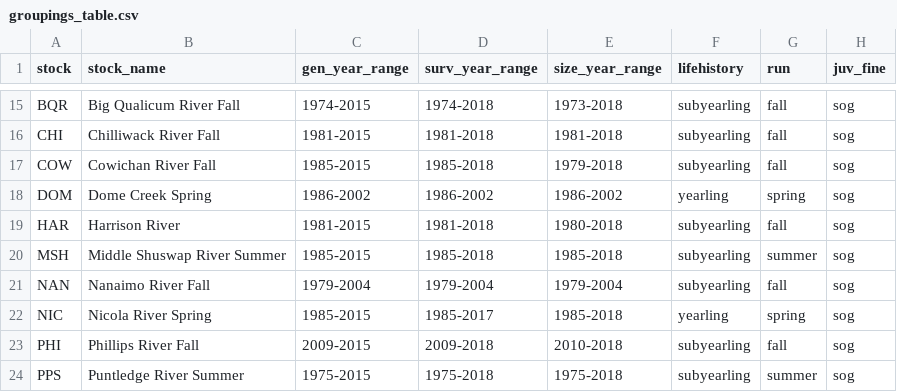
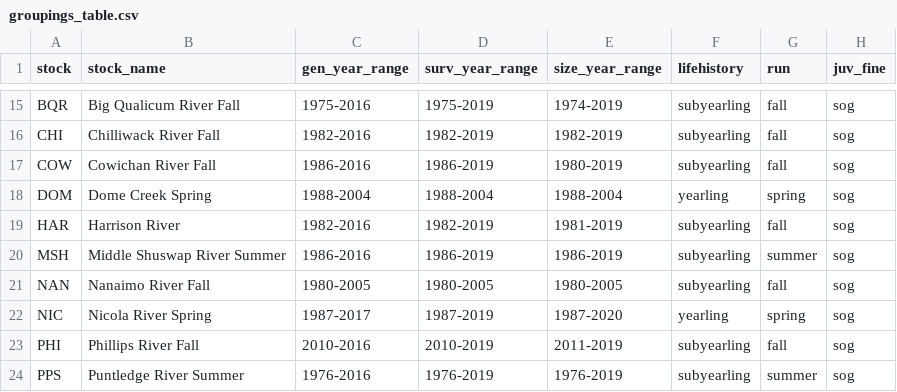
Before and after one commit to CamFreshwater/chinDyn, a CSV file: data/manuscript_tables/groupings_table.csv, drawn as a sheet; only a part is shown, gaps mark what is left out; the diff covers the shown part only; the diff names each change by its address in the sheet, - before the commit and + after, or states it on an @@ line.

```diff
--- a/data/manuscript_tables/groupings_table.csv
+++ b/data/manuscript_tables/groupings_table.csv
-C15 (gen_year_range): 1974-2015
+C15 (gen_year_range): 1975-2016
-D15 (surv_year_range): 1974-2018
+D15 (surv_year_range): 1975-2019
-E15 (size_year_range): 1973-2018
+E15 (size_year_range): 1974-2019
-C16 (gen_year_range): 1981-2015
+C16 (gen_year_range): 1982-2016
-D16 (surv_year_range): 1981-2018
+D16 (surv_year_range): 1982-2019
-E16 (size_year_range): 1981-2018
+E16 (size_year_range): 1982-2019
-C17 (gen_year_range): 1985-2015
+C17 (gen_year_range): 1986-2016
-D17 (surv_year_range): 1985-2018
+D17 (surv_year_range): 1986-2019
-E17 (size_year_range): 1979-2018
+E17 (size_year_range): 1980-2019
-C18 (gen_year_range): 1986-2002
+C18 (gen_year_range): 1988-2004
-D18 (surv_year_range): 1986-2002
+D18 (surv_year_range): 1988-2004
-E18 (size_year_range): 1986-2002
+E18 (size_year_range): 1988-2004
-C19 (gen_year_range): 1981-2015
+C19 (gen_year_range): 1982-2016
-D19 (surv_year_range): 1981-2018
+D19 (surv_year_range): 1982-2019
-E19 (size_year_range): 1980-2018
+E19 (size_year_range): 1981-2019
-C20 (gen_year_range): 1985-2015
+C20 (gen_year_range): 1986-2016
-D20 (surv_year_range): 1985-2018
+D20 (surv_year_range): 1986-2019
-E20 (size_year_range): 1985-2018
+E20 (size_year_range): 1986-2019
-C21 (gen_year_range): 1979-2004
+C21 (gen_year_range): 1980-2005
-D21 (surv_year_range): 1979-2004
+D21 (surv_year_range): 1980-2005
-E21 (size_year_range): 1979-2004
+E21 (size_year_range): 1980-2005
-C22 (gen_year_range): 1985-2015
+C22 (gen_year_range): 1987-2017
-D22 (surv_year_range): 1985-2017
+D22 (surv_year_range): 1987-2019
-E22 (size_year_range): 1985-2018
+E22 (size_year_range): 1987-2020
-C23 (gen_year_range): 2009-2015
+C23 (gen_year_range): 2010-2016
-D23 (surv_year_range): 2009-2018
+D23 (surv_year_range): 2010-2019
-E23 (size_year_range): 2010-2018
+E23 (size_year_range): 2011-2019
-C24 (gen_year_range): 1975-2015
+C24 (gen_year_range): 1976-2016
-D24 (surv_year_range): 1975-2018
+D24 (surv_year_range): 1976-2019
-E24 (size_year_range): 1975-2018
+E24 (size_year_range): 1976-2019
```
Also changed, not shown: 135 edited cells elsewhere in this file, data/manuscript_tables/cleaned_marss_aic_surv.csv, 13 other files.
